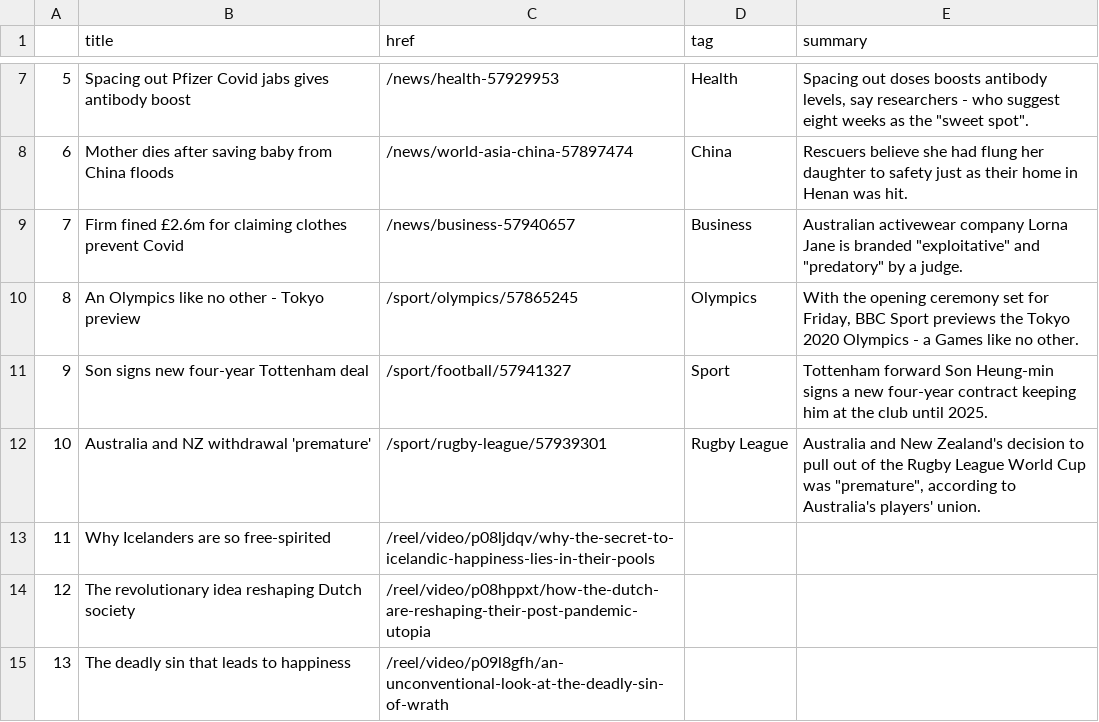
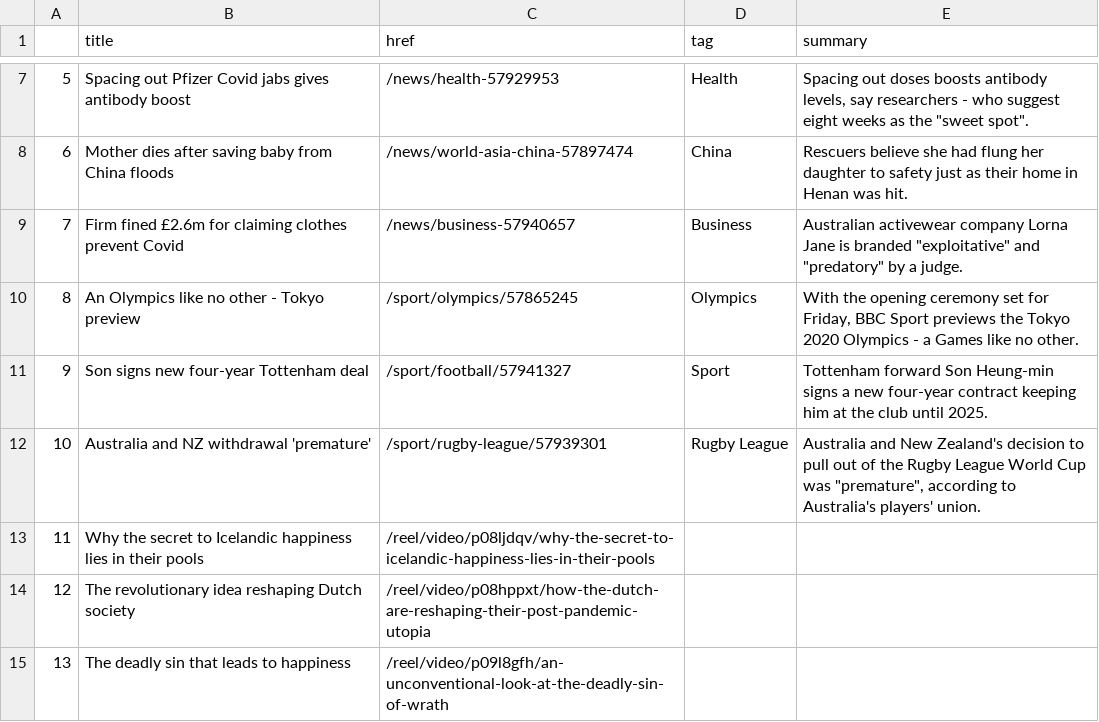
Before and after one commit to FraukeReyer/automatic-scraper, a CSV file: bbc-headlines.csv, drawn as a sheet; only a part is shown, gaps mark what is left out.

```diff
--- a/bbc-headlines.csv
+++ b/bbc-headlines.csv
@@ -12,3 +12,3 @@
 10,Australia and NZ withdrawal 'premature',/sport/rugby-league/57939301,Rugby League,"Australia and New Zealand's decision to pull out of the Rugby League World Cup was ""premature"", according to Australia's players' union."
-11,Why Icelanders are so free-spirited,/reel/video/p08ljdqv/why-the-secret-to-icelandic-happiness-lies-in-their-pools,,
+11,Why the secret to Icelandic happiness lies in their pools,/reel/video/p08ljdqv/why-the-secret-to-icelandic-happiness-lies-in-their-pools,,
 12,The revolutionary idea reshaping Dutch society,/reel/video/p08hppxt/how-the-dutch-are-reshaping-their-post-pandemic-utopia,,
```
